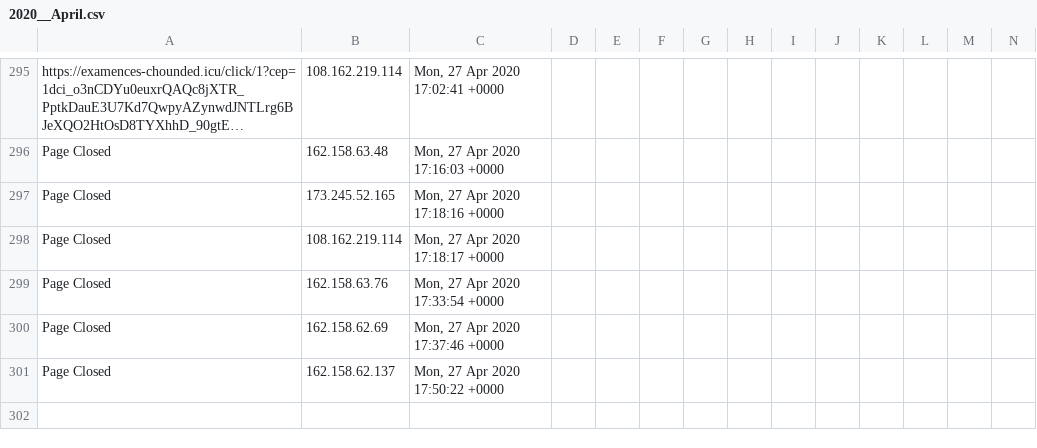
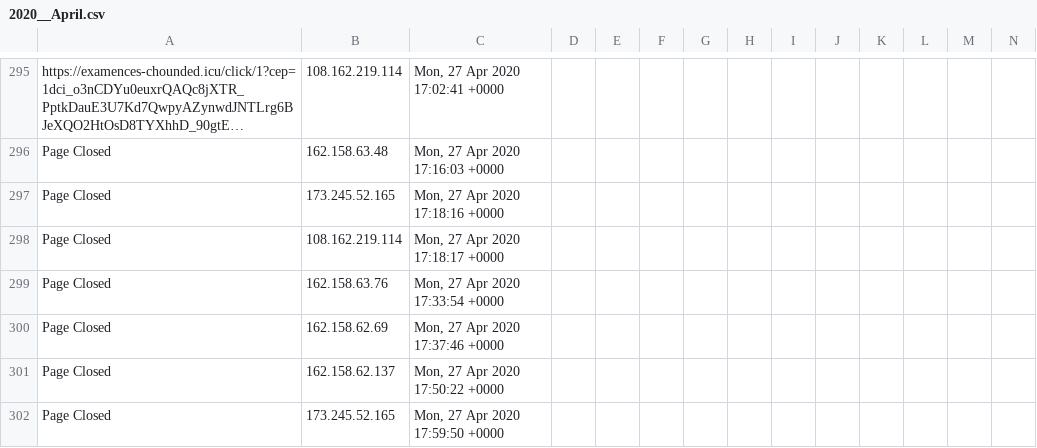
Before and after one commit to runacode/accent3, a CSV file: logs/2020__April.csv, drawn as a sheet; only a part is shown, gaps mark what is left out; long unchanged cells end in …; rows hold the shown columns only; the diff names each change by its address in the sheet, - before the commit and + after, or states it on an @@ line.

Commit message:
Site Editor Update

```diff
--- a/logs/2020__April.csv
+++ b/logs/2020__April.csv
+row 302: Page Closed | 173.245.52.165 | Mon, 27 Apr 2020 17:59:50 +0000
```
